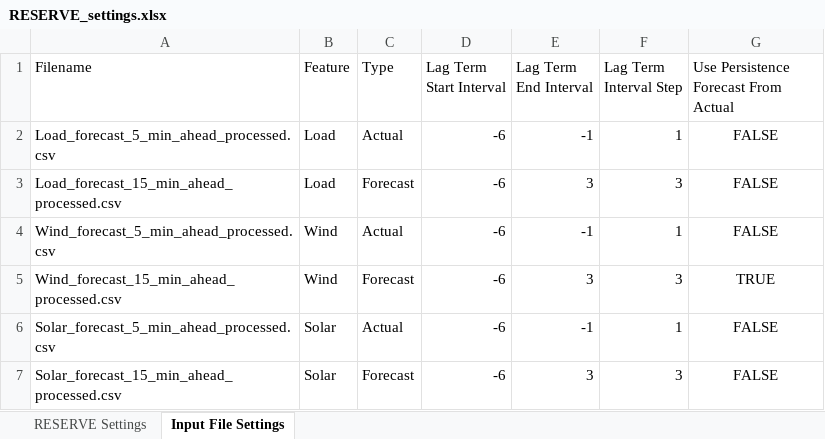
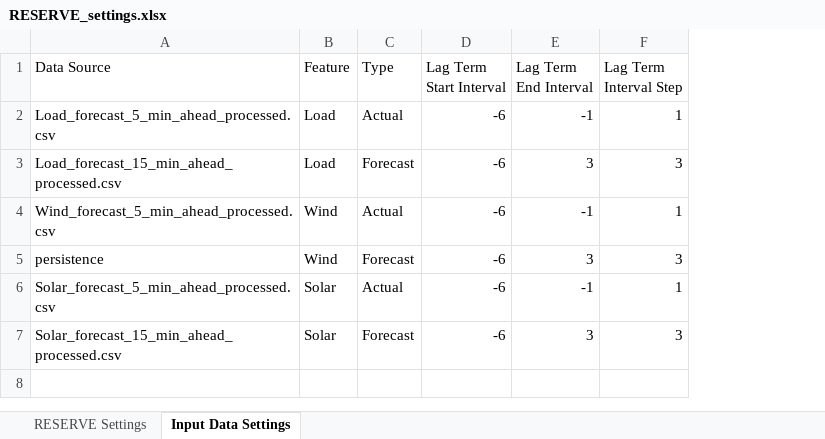
Before and after one commit to e3-/RESERVE-Public, an Excel workbook: data/RESERVE_settings.xlsx, sheet Input Data Settings, drawn as a sheet; values as stored, in another font and other column widths than the file's, no borders; the diff names each change by its address in the sheet, - before the commit and + after, or states it on an @@ line.

Commit message:
Implemented automatic persistence forecasting for wind

```diff
--- a/data/RESERVE_settings.xlsx (sheet Input Data Settings)
+++ b/data/RESERVE_settings.xlsx (sheet Input Data Settings)
-sheet tab: Input File Settings
+sheet tab: Input Data Settings
-column G, rows 1-7: Use Persistence Forecast From Actual | FALSE | FALSE | FALSE | TRUE | FALSE | FALSE
-A1: Filename
+A1: Data Source
-A5 (Data Source): Wind_forecast_15_min_ahead_processed.csv
+A5 (Data Source): persistence
```
Also changed, not shown: 2 other files.
